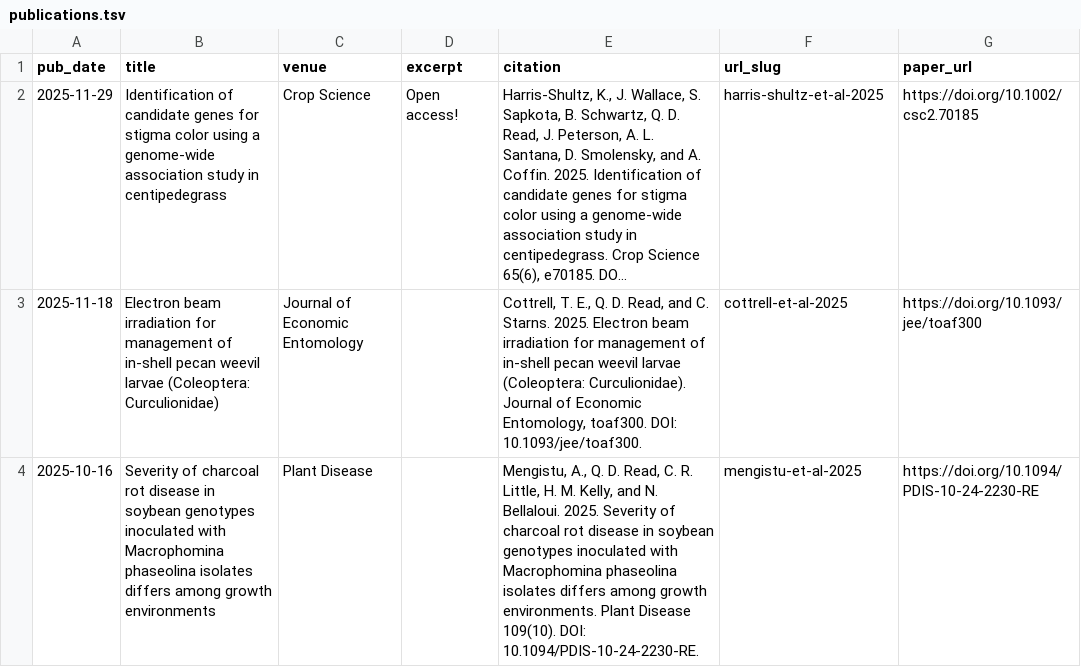
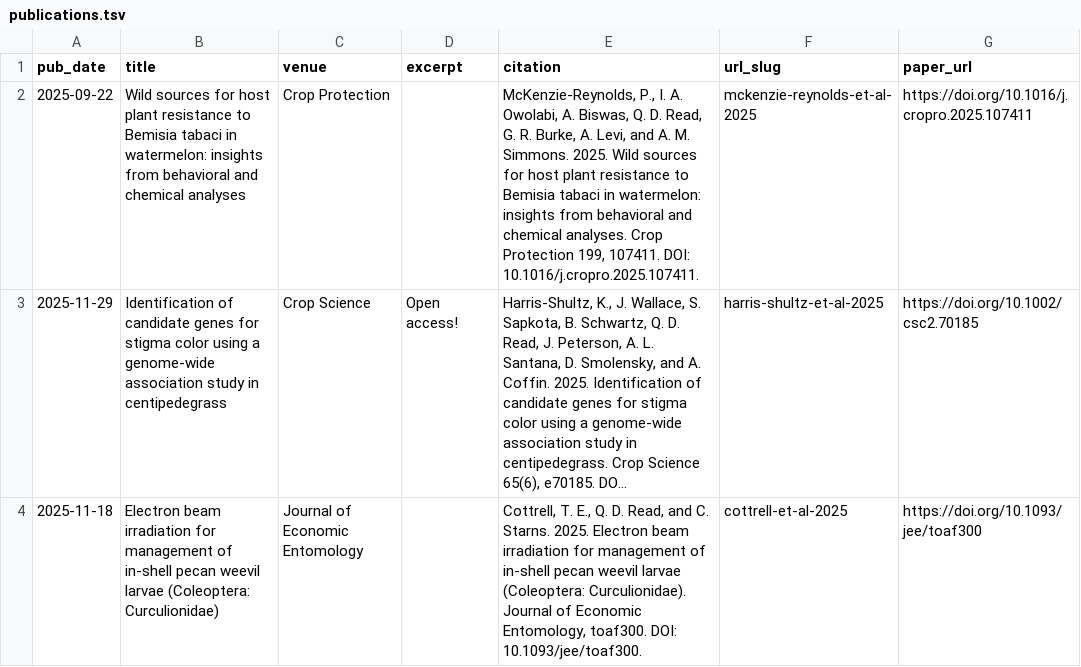
Before and after one commit to qdread/qdread.github.io, a TSV file: markdown_generator/publications.tsv, drawn as a sheet; only a part is shown; the shorter side is filled out with more unchanged rows; long unchanged cells end in …; the diff names each change by its address in the sheet, - before the commit and + after, or states it on an @@ line.

```diff
--- a/markdown_generator/publications.tsv
+++ b/markdown_generator/publications.tsv
+row 2: 2025-09-22 | Wild sources for host plant resistance to Bemisia tabaci in watermelon: insights from behavioral and chemical analyses | Crop Protection |  | McKenzie-Reynolds, P., I. A. Owolabi, A. Biswas, Q. D. Read, G. R. Burke, A. Levi, and A. M. Simmons. 2025. Wild sources for host plant resistance to Bemisia tabaci in watermelon: insights from behavioral and chemical analyses. Crop Protection 199, 107411. DOI: 10.1016/j.cropro.2025.107411. | mckenzie-reynolds-et-al-2025 | https://doi.org/10.1016/j.cropro.2025.107411
```
Also changed, not shown: 3 other files.
